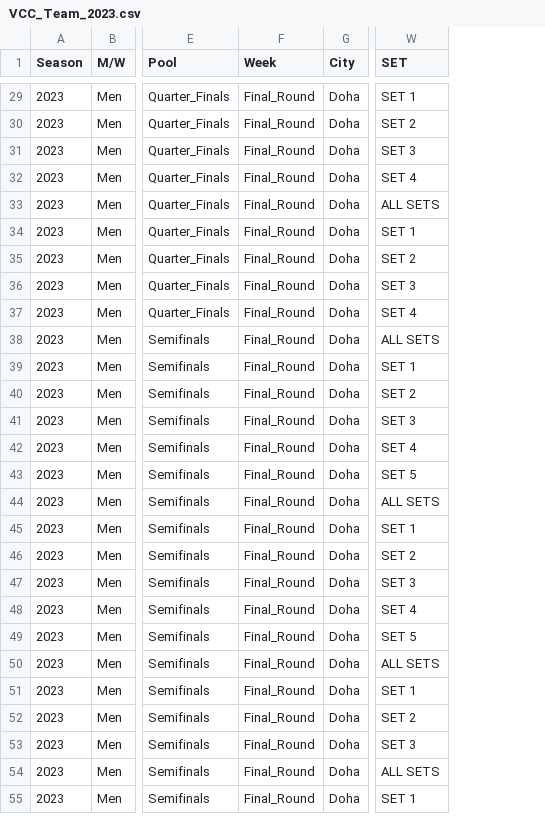
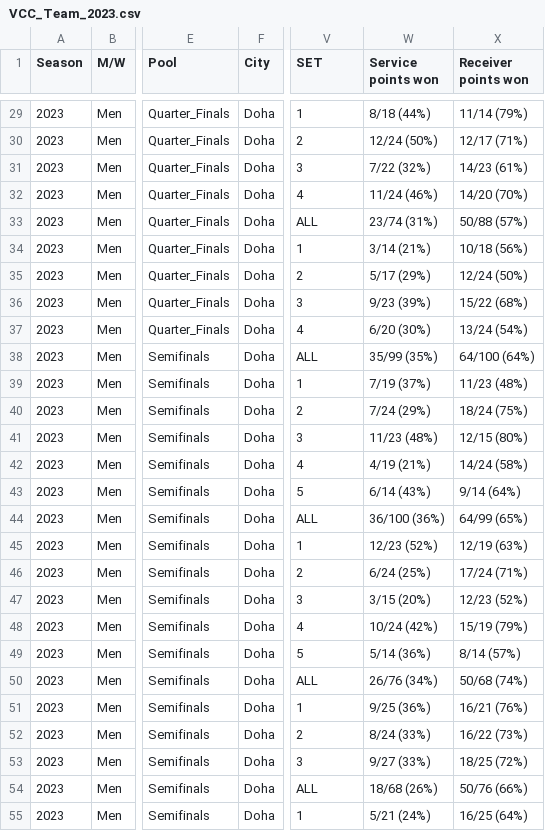
Before and after one commit to volleyballdataroom/VCC, a CSV file: 2023/VCC_Team_2023.csv, drawn as a sheet; only a part is shown, gaps mark what is left out; removed rows and columns are numbered as before the commit, all else as after; the diff covers the shown part only; the diff names each change by its address in the sheet, - before the commit and + after, or states it on an @@ line.

```diff
--- a/2023/VCC_Team_2023.csv
+++ b/2023/VCC_Team_2023.csv
-column F (Week), rows 29-55: all Final_Round
+column W (Service points won), rows 29-55: 8/18 (44%) | 12/24 (50%) | 7/22 (32%) | 11/24 (46%) | 23/74 (31%) | 3/14 (21%) | 5/17 (29%) | 9/23 (39%) | 6/20 (30%) | 35/99 (35%) | 7/19 (37%) | 7/24 (29%) | 11/23 (48%) | 4/19 (21%) | 6/14 (43%) | 36/100 (36%) | 12/23 (52%) | 6/24 (25%) | 3/15 (20%) | 10/24 (42%) | 5/14 (36%) | 26/76 (34%) | 9/25 (36%) | 8/24 (33%) | 9/27 (33%) | 18/68 (26%) | 5/21 (24%)
+column X (Receiver points won), rows 29-55: 11/14 (79%) | 12/17 (71%) | 14/23 (61%) | 14/20 (70%) | 50/88 (57%) | 10/18 (56%) | 12/24 (50%) | 15/22 (68%) | 13/24 (54%) | 64/100 (64%) | 11/23 (48%) | 18/24 (75%) | 12/15 (80%) | 14/24 (58%) | 9/14 (64%) | 64/99 (65%) | 12/19 (63%) | 17/24 (71%) | 12/23 (52%) | 15/19 (79%) | 8/14 (57%) | 50/68 (74%) | 16/21 (76%) | 16/22 (73%) | 18/25 (72%) | 50/76 (66%) | 16/25 (64%)
-V29 (SET): SET 1
+V29 (SET): 1
-V30 (SET): SET 2
+V30 (SET): 2
-V31 (SET): SET 3
+V31 (SET): 3
-V32 (SET): SET 4
+V32 (SET): 4
-V33 (SET): ALL SETS
+V33 (SET): ALL
-V34 (SET): SET 1
+V34 (SET): 1
-V35 (SET): SET 2
+V35 (SET): 2
-V36 (SET): SET 3
+V36 (SET): 3
-V37 (SET): SET 4
+V37 (SET): 4
-V38 (SET): ALL SETS
+V38 (SET): ALL
-V39 (SET): SET 1
+V39 (SET): 1
-V40 (SET): SET 2
+V40 (SET): 2
-V41 (SET): SET 3
+V41 (SET): 3
-V42 (SET): SET 4
+V42 (SET): 4
-V43 (SET): SET 5
+V43 (SET): 5
-V44 (SET): ALL SETS
+V44 (SET): ALL
-V45 (SET): SET 1
+V45 (SET): 1
-V46 (SET): SET 2
+V46 (SET): 2
-V47 (SET): SET 3
+V47 (SET): 3
-V48 (SET): SET 4
+V48 (SET): 4
-V49 (SET): SET 5
+V49 (SET): 5
-V50 (SET): ALL SETS
+V50 (SET): ALL
-V51 (SET): SET 1
+V51 (SET): 1
-V52 (SET): SET 2
+V52 (SET): 2
-V53 (SET): SET 3
+V53 (SET): 3
-V54 (SET): ALL SETS
+V54 (SET): ALL
-V55 (SET): SET 1
+V55 (SET): 1
```
Also changed, not shown: 127 edited cells elsewhere in this file.
